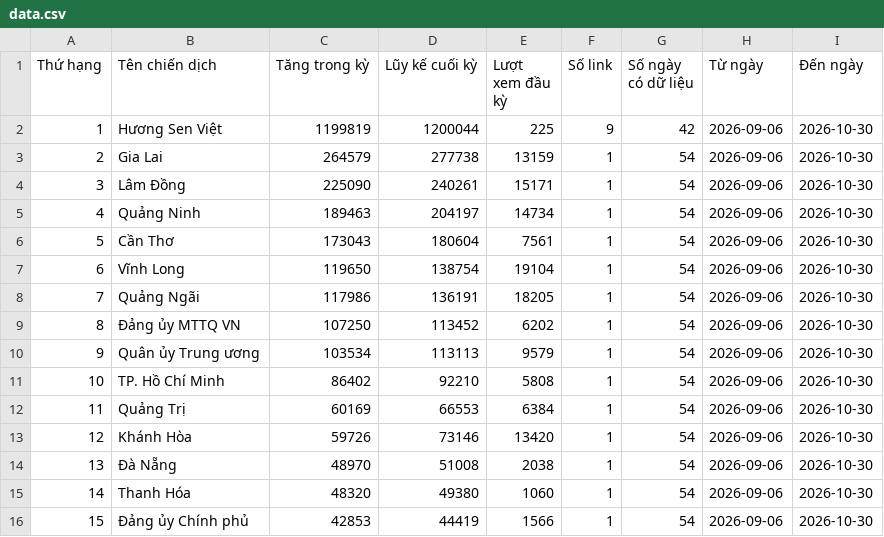
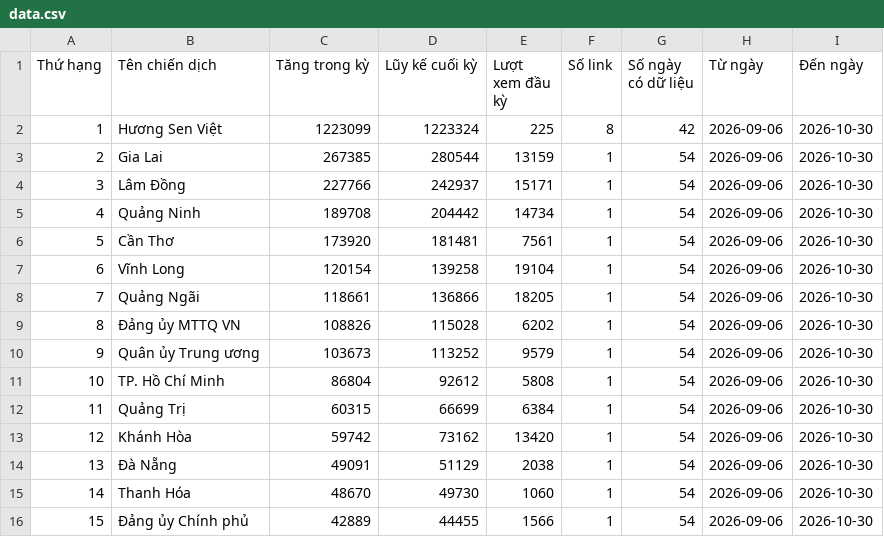
Before and after one commit to phuonglinh-ai/bangtongsaphuychuong, a CSV file: data.csv, drawn as a sheet; only a part is shown; the diff covers the shown part only.

Commit message:
Update data 2026-10-30 16:42

```diff
--- a/data.csv
+++ b/data.csv
@@ -1,16 +1,16 @@
 Thứ hạng,Tên chiến dịch,Tăng trong kỳ,Lũy kế cuối kỳ,Lượt xem đầu kỳ,Số link,Số ngày có dữ liệu,Từ ngày,Đến ngày
-1,Hương Sen Việt,1199819,1200044,225,9,42,2026-09-06,2026-10-30
-2,Gia Lai,264579,277738,13159,1,54,2026-09-06,2026-10-30
-3,Lâm Đồng,225090,240261,15171,1,54,2026-09-06,2026-10-30
-4,Quảng Ninh,189463,204197,14734,1,54,2026-09-06,2026-10-30
-5,Cần Thơ,173043,180604,7561,1,54,2026-09-06,2026-10-30
-6,Vĩnh Long,119650,138754,19104,1,54,2026-09-06,2026-10-30
-7,Quảng Ngãi,117986,136191,18205,1,54,2026-09-06,2026-10-30
-8,Đảng ủy MTTQ VN,107250,113452,6202,1,54,2026-09-06,2026-10-30
-9,Quân ủy Trung ương,103534,113113,9579,1,54,2026-09-06,2026-10-30
-10,TP. Hồ Chí Minh,86402,92210,5808,1,54,2026-09-06,2026-10-30
-11,Quảng Trị,60169,66553,6384,1,54,2026-09-06,2026-10-30
-12,Khánh Hòa,59726,73146,13420,1,54,2026-09-06,2026-10-30
-13,Đà Nẵng,48970,51008,2038,1,54,2026-09-06,2026-10-30
-14,Thanh Hóa,48320,49380,1060,1,54,2026-09-06,2026-10-30
-15,Đảng ủy Chính phủ,42853,44419,1566,1,54,2026-09-06,2026-10-30
+1,Hương Sen Việt,1223099,1223324,225,8,42,2026-09-06,2026-10-30
+2,Gia Lai,267385,280544,13159,1,54,2026-09-06,2026-10-30
+3,Lâm Đồng,227766,242937,15171,1,54,2026-09-06,2026-10-30
+4,Quảng Ninh,189708,204442,14734,1,54,2026-09-06,2026-10-30
+5,Cần Thơ,173920,181481,7561,1,54,2026-09-06,2026-10-30
+6,Vĩnh Long,120154,139258,19104,1,54,2026-09-06,2026-10-30
+7,Quảng Ngãi,118661,136866,18205,1,54,2026-09-06,2026-10-30
+8,Đảng ủy MTTQ VN,108826,115028,6202,1,54,2026-09-06,2026-10-30
+9,Quân ủy Trung ương,103673,113252,9579,1,54,2026-09-06,2026-10-30
+10,TP. Hồ Chí Minh,86804,92612,5808,1,54,2026-09-06,2026-10-30
+11,Quảng Trị,60315,66699,6384,1,54,2026-09-06,2026-10-30
+12,Khánh Hòa,59742,73162,13420,1,54,2026-09-06,2026-10-30
+13,Đà Nẵng,49091,51129,2038,1,54,2026-09-06,2026-10-30
+14,Thanh Hóa,48670,49730,1060,1,54,2026-09-06,2026-10-30
+15,Đảng ủy Chính phủ,42889,44455,1566,1,54,2026-09-06,2026-10-30
```
Also changed, not shown: 70 edited cells elsewhere in this file, data-daily.csv.
